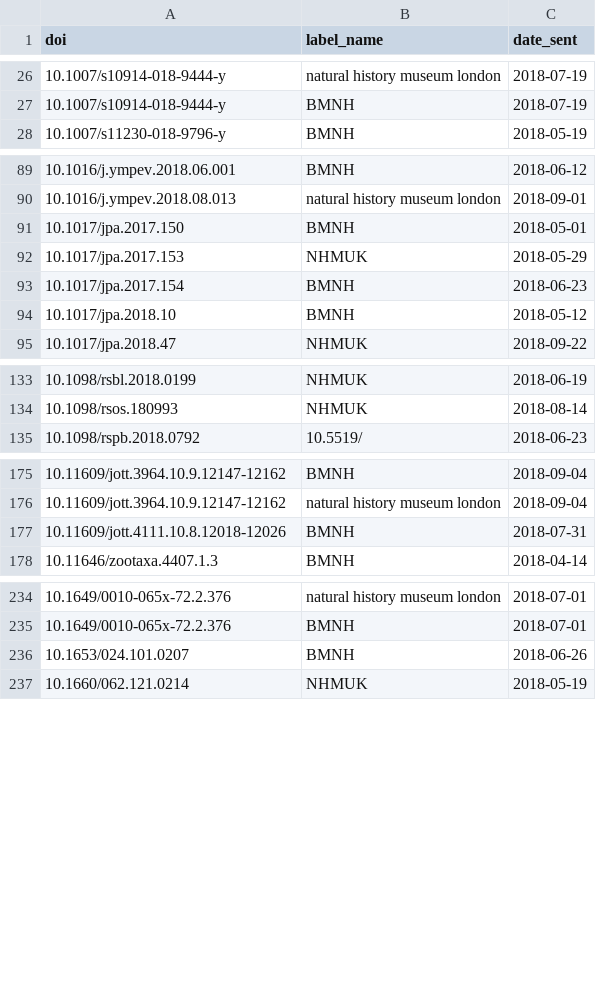
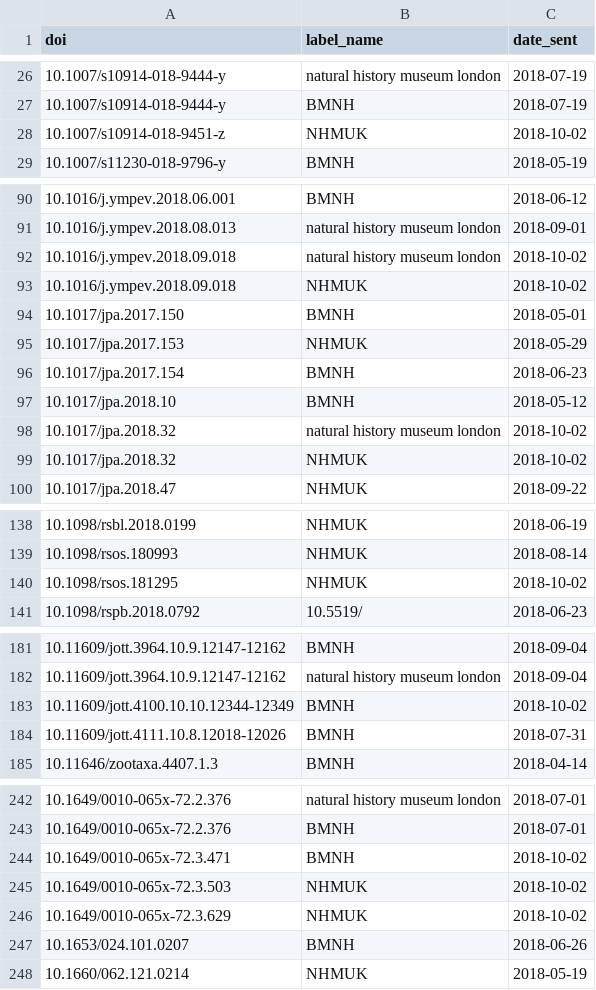
Before and after one commit to essvee/Pipe, a CSV file: pipe/csv_out/message_export.csv, drawn as a sheet; only a part is shown, gaps mark what is left out; the diff covers the shown part only.

Commit message:
updates data

```diff
--- a/pipe/csv_out/message_export.csv
+++ b/pipe/csv_out/message_export.csv
@@ -27,2 +27,3 @@ doi,label_name,date_sent
 10.1007/s10914-018-9444-y,BMNH,2018-07-19
+10.1007/s10914-018-9451-z,NHMUK,2018-10-02
 10.1007/s11230-018-9796-y,BMNH,2018-05-19
@@ -90,2 +91,4 @@ doi,label_name,date_sent
 10.1016/j.ympev.2018.08.013,natural history museum london,2018-09-01
+10.1016/j.ympev.2018.09.018,natural history museum london,2018-10-02
+10.1016/j.ympev.2018.09.018,NHMUK,2018-10-02
 10.1017/jpa.2017.150,BMNH,2018-05-01
@@ -94,2 +97,4 @@ doi,label_name,date_sent
 10.1017/jpa.2018.10,BMNH,2018-05-12
+10.1017/jpa.2018.32,natural history museum london,2018-10-02
+10.1017/jpa.2018.32,NHMUK,2018-10-02
 10.1017/jpa.2018.47,NHMUK,2018-09-22
@@ -134,2 +139,3 @@ doi,label_name,date_sent
 10.1098/rsos.180993,NHMUK,2018-08-14
+10.1098/rsos.181295,NHMUK,2018-10-02
 10.1098/rspb.2018.0792,10.5519/,2018-06-23
@@ -176,2 +182,3 @@ doi,label_name,date_sent
 10.11609/jott.3964.10.9.12147-12162,natural history museum london,2018-09-04
+10.11609/jott.4100.10.10.12344-12349,BMNH,2018-10-02
 10.11609/jott.4111.10.8.12018-12026,BMNH,2018-07-31
@@ -235,2 +243,5 @@ doi,label_name,date_sent
 10.1649/0010-065x-72.2.376,BMNH,2018-07-01
+10.1649/0010-065x-72.3.471,BMNH,2018-10-02
+10.1649/0010-065x-72.3.503,NHMUK,2018-10-02
+10.1649/0010-065x-72.3.629,NHMUK,2018-10-02
 10.1653/024.101.0207,BMNH,2018-06-26
```
Also changed, not shown: 1 added row elsewhere in this file, 4 other files.
